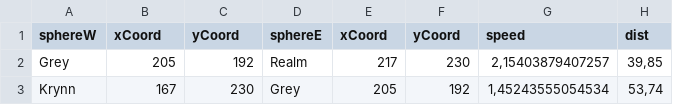
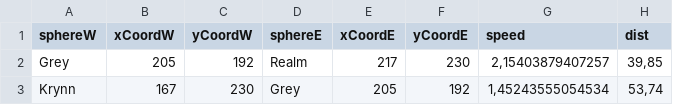
Before and after one commit to SKC12/nerik-map, a CSV file: src/data/radiant-flows.csv, drawn as a sheet; only a part is shown; the diff names each change by its address in the sheet, - before the commit and + after, or states it on an @@ line.

Commit message:
flow edges start on sphere shell

```diff
--- a/src/data/radiant-flows.csv
+++ b/src/data/radiant-flows.csv
-B1: xCoord
+B1: xCoordW
-C1: yCoord
+C1: yCoordW
-E1: xCoord
+E1: xCoordE
-F1: yCoord
+F1: yCoordE
```
Also changed, not shown: 3 other files.
